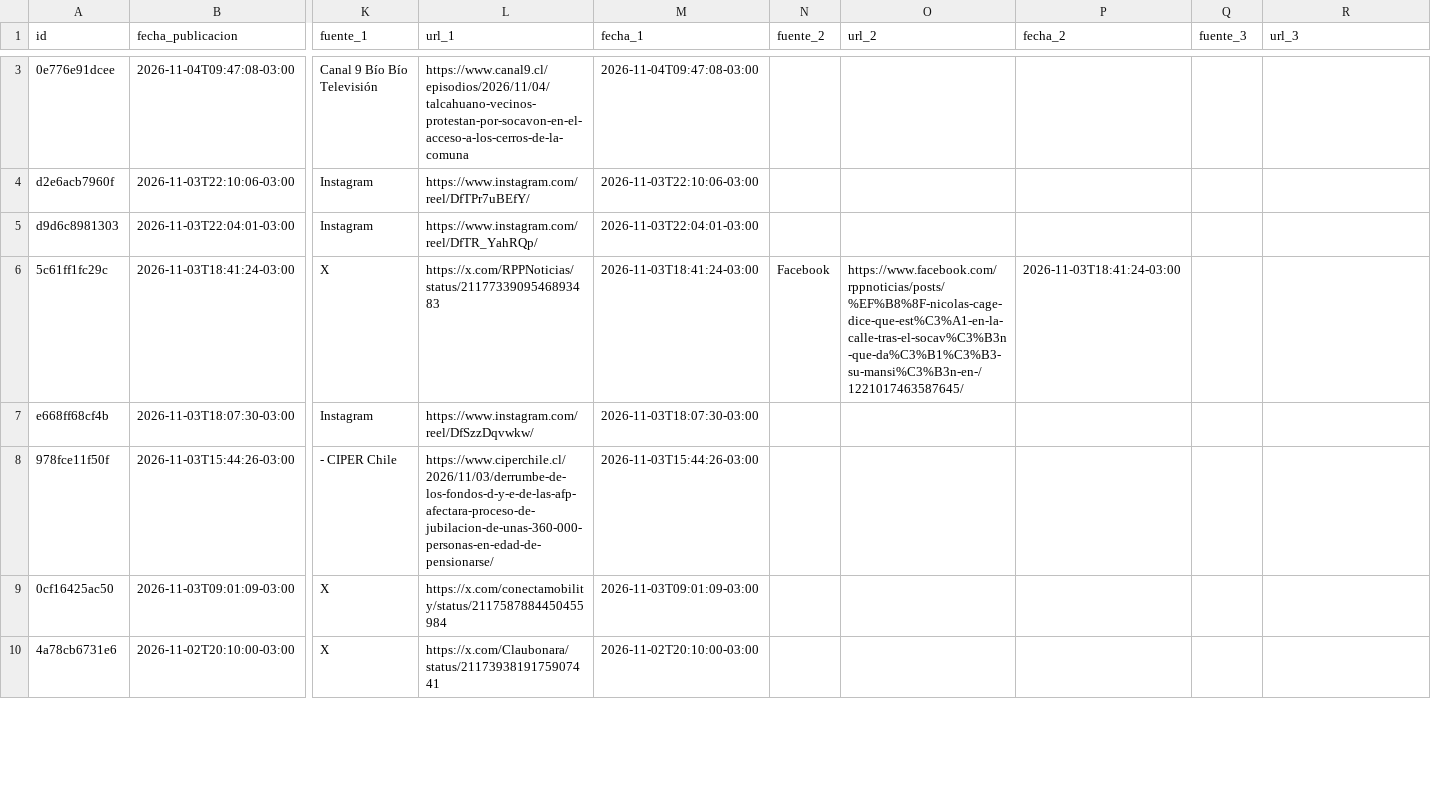
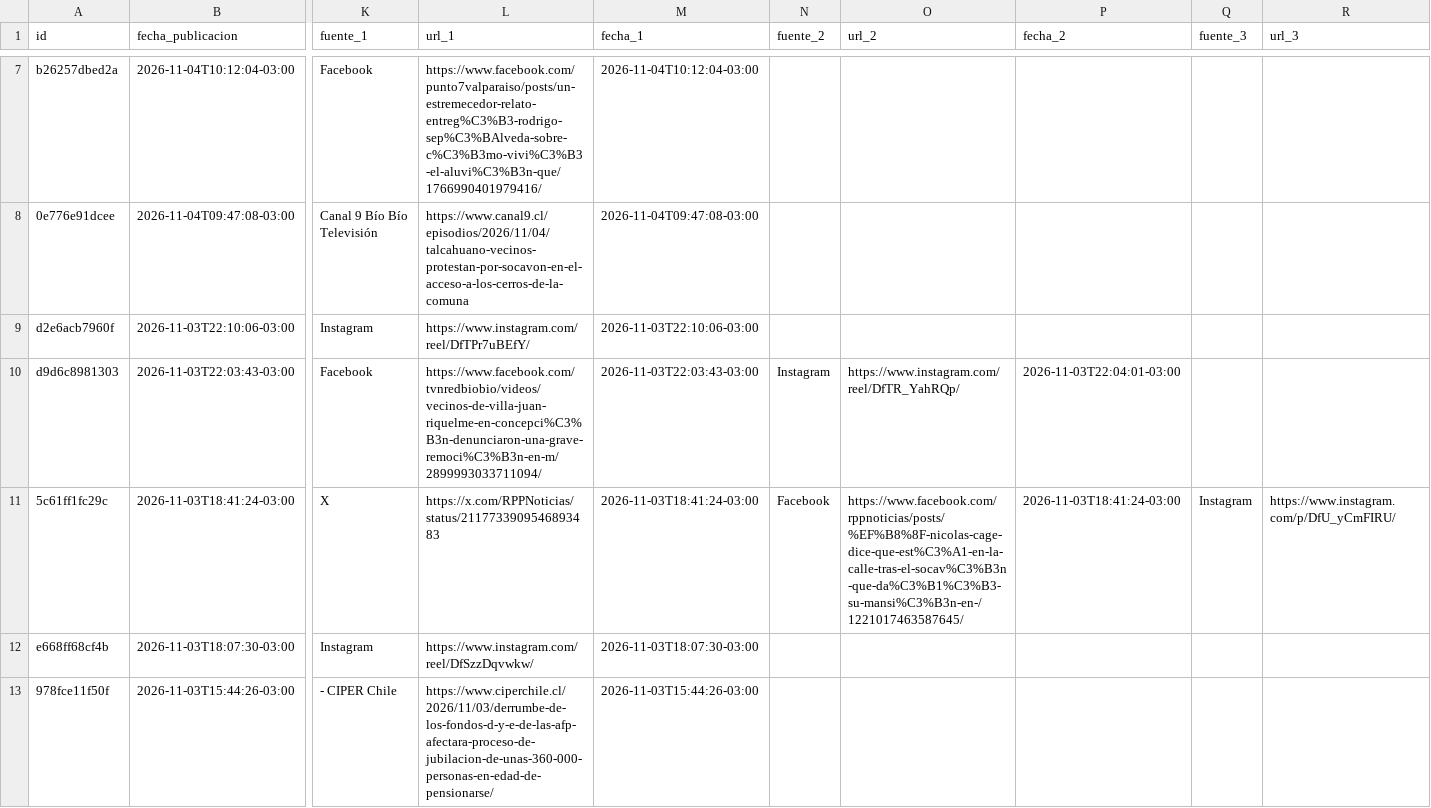
Before and after one commit to jalvarezamadogeologo/buscador-remociones, a CSV file: data/eventos.csv, drawn as a sheet; only a part is shown, gaps mark what is left out; the shorter side is filled out with more unchanged rows; addresses are those after the commit; rows hold the shown columns only; the diff covers the shown part only; the diff names each change by its address in the sheet, - before the commit and + after, or states it on an @@ line.

```diff
--- a/data/eventos.csv
+++ b/data/eventos.csv
+row 7: b26257dbed2a | 2026-11-04T10:12:04-03:00 | Facebook | https://www.facebook.com/punto7valparaiso/posts/un-estremecedor-relato-entreg%C3%B3-rodrigo-sep%C3%BAlveda-sobre-c%C3%B3mo-vivi%C3%B3-el-aluvi%C3%B3n-que/1766990401979416/ | 2026-11-04T10:12:04-03:00
-B10 (fecha_publicacion): 2026-11-03T22:04:01-03:00
+B10 (fecha_publicacion): 2026-11-03T22:03:43-03:00
-K10 (fuente_1): Instagram
+K10 (fuente_1): Facebook
-L10 (url_1): https://www.instagram.com/reel/DfTR_YahRQp/
+L10 (url_1): https://www.facebook.com/tvnredbiobio/videos/vecinos-de-villa-juan-riquelme-en-concepci%C3%B3n-denunciaron-una-grave-remoci%C3%B3n-en-m/2899993033711094/
-M10 (fecha_1): 2026-11-03T22:04:01-03:00
+M10 (fecha_1): 2026-11-03T22:03:43-03:00
-N10 (fuente_2): (empty)
+N10 (fuente_2): Instagram
-O10 (url_2): (empty)
+O10 (url_2): https://www.instagram.com/reel/DfTR_YahRQp/
-P10 (fecha_2): (empty)
+P10 (fecha_2): 2026-11-03T22:04:01-03:00
-Q11 (fuente_3): (empty)
+Q11 (fuente_3): Instagram
-R11 (url_3): (empty)
+R11 (url_3): https://www.instagram.com/p/DfU_yCmFIRU/
```
Also changed, not shown: 4 added rows and 10 edited cells elsewhere in this file, docs/eventos.csv, 6 other files.
